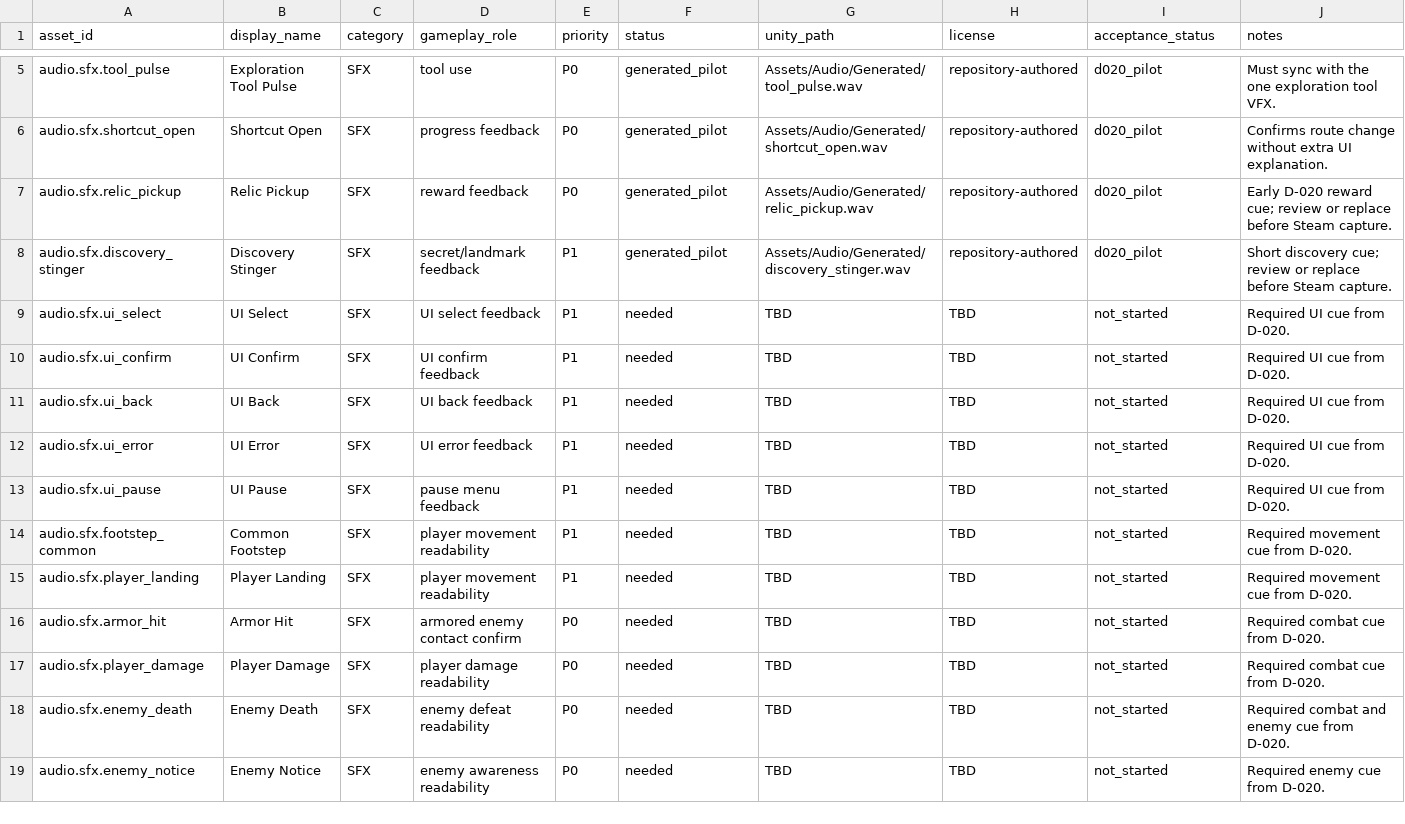
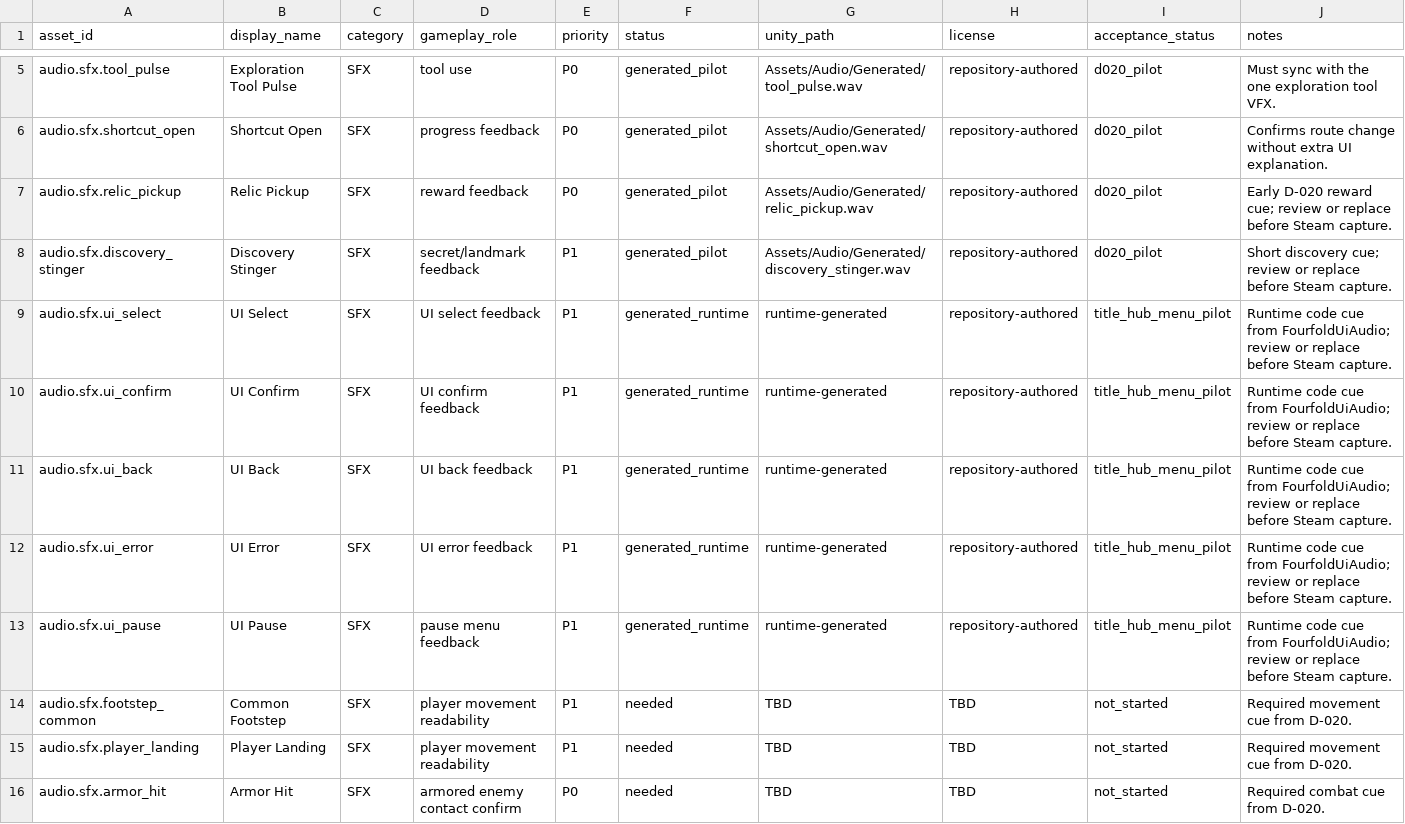
Before and after one commit to RollNuts/fourfold-echoes, a CSV file: docs/Audio/SFX_REGISTER.csv, drawn as a sheet; only a part is shown, gaps mark what is left out; the shorter side is filled out with more unchanged rows.

```diff
--- a/docs/Audio/SFX_REGISTER.csv
+++ b/docs/Audio/SFX_REGISTER.csv
@@ -8,7 +8,7 @@ audio.sfx.relic_pickup,Relic Pickup,SFX,reward feedback,P0,generated_pilot,Asset
 audio.sfx.discovery_stinger,Discovery Stinger,SFX,secret/landmark feedback,P1,generated_pilot,Assets/Audio/Generated/discovery_stinger.wav,repository-authored,d020_pilot,Short discovery cue; review or replace before Steam capture.
-audio.sfx.ui_select,UI Select,SFX,UI select feedback,P1,needed,TBD,TBD,not_started,Required UI cue from D-020.
-audio.sfx.ui_confirm,UI Confirm,SFX,UI confirm feedback,P1,needed,TBD,TBD,not_started,Required UI cue from D-020.
-audio.sfx.ui_back,UI Back,SFX,UI back feedback,P1,needed,TBD,TBD,not_started,Required UI cue from D-020.
-audio.sfx.ui_error,UI Error,SFX,UI error feedback,P1,needed,TBD,TBD,not_started,Required UI cue from D-020.
-audio.sfx.ui_pause,UI Pause,SFX,pause menu feedback,P1,needed,TBD,TBD,not_started,Required UI cue from D-020.
+audio.sfx.ui_select,UI Select,SFX,UI select feedback,P1,generated_runtime,runtime-generated,repository-authored,title_hub_menu_pilot,Runtime code cue from FourfoldUiAudio; review or replace before Steam capture.
+audio.sfx.ui_confirm,UI Confirm,SFX,UI confirm feedback,P1,generated_runtime,runtime-generated,repository-authored,title_hub_menu_pilot,Runtime code cue from FourfoldUiAudio; review or replace before Steam capture.
+audio.sfx.ui_back,UI Back,SFX,UI back feedback,P1,generated_runtime,runtime-generated,repository-authored,title_hub_menu_pilot,Runtime code cue from FourfoldUiAudio; review or replace before Steam capture.
+audio.sfx.ui_error,UI Error,SFX,UI error feedback,P1,generated_runtime,runtime-generated,repository-authored,title_hub_menu_pilot,Runtime code cue from FourfoldUiAudio; review or replace before Steam capture.
+audio.sfx.ui_pause,UI Pause,SFX,pause menu feedback,P1,generated_runtime,runtime-generated,repository-authored,title_hub_menu_pilot,Runtime code cue from FourfoldUiAudio; review or replace before Steam capture.
 audio.sfx.footstep_common,Common Footstep,SFX,player movement readability,P1,needed,TBD,TBD,not_started,Required movement cue from D-020.
```
Also changed, not shown: docs/Audio/ASSET_REGISTER.csv, 9 other files.
